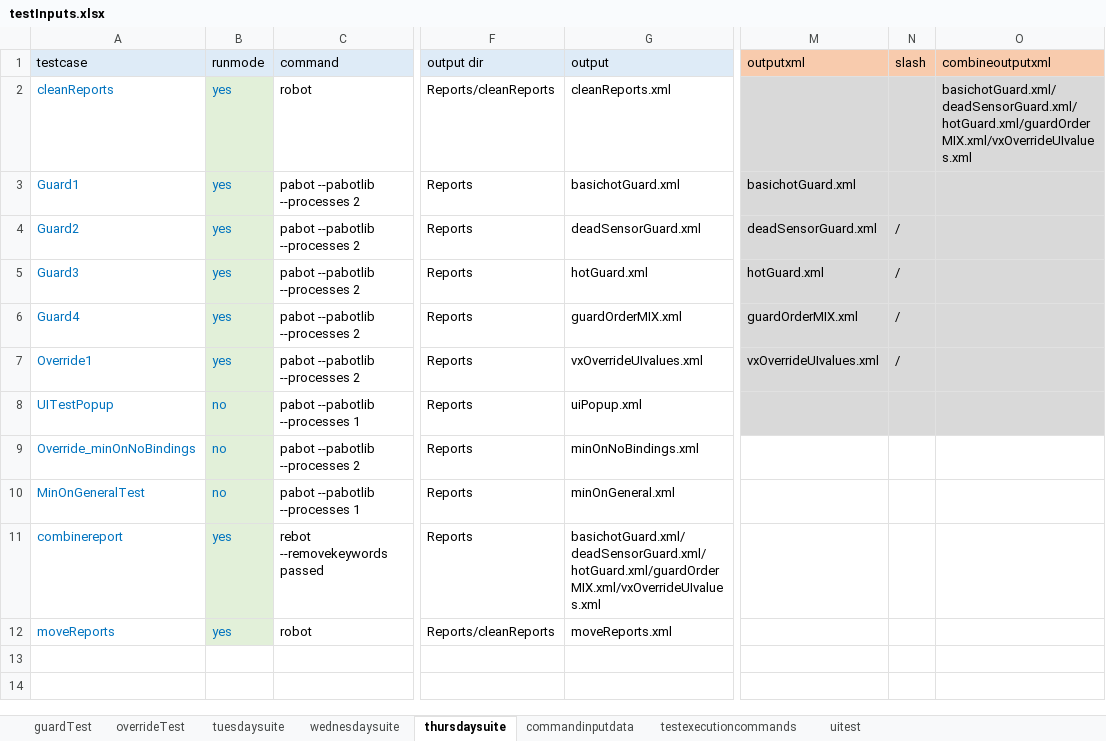
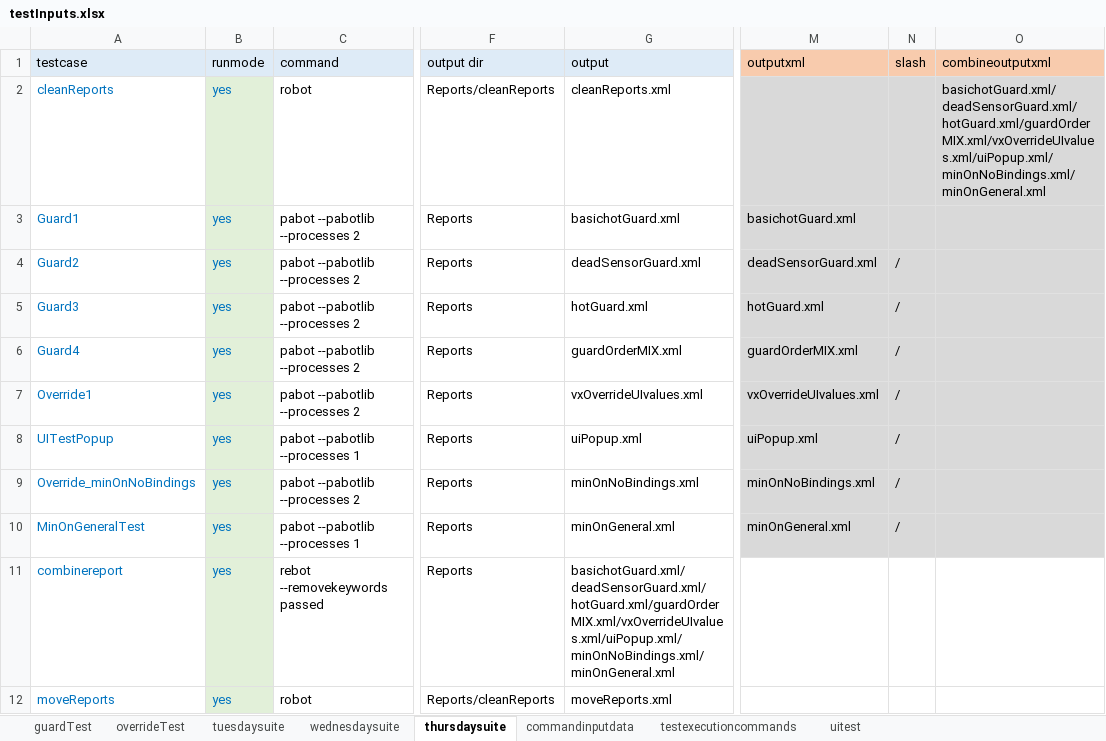
Before and after one commit to ananiac/AuQA, an Excel workbook: Inputs/testInputs.xlsx, sheet thursdaysuite, drawn as a sheet; only a part is shown, gaps mark what is left out; values as stored, in another font and other column widths than the file's, no borders; the diff names each change by its address in the sheet, - before the commit and + after, or states it on an @@ line.

```diff
--- a/Inputs/testInputs.xlsx (sheet thursdaysuite)
+++ b/Inputs/testInputs.xlsx (sheet thursdaysuite)
-O2 (combineoutputxml): basichotGuard.xml/deadSensorGuard.xml/hotGuard.xml/guardOrderMIX.xml/vxOverrideUIvalues.xml
+O2 (combineoutputxml): basichotGuard.xml/deadSensorGuard.xml/hotGuard.xml/guardOrderMIX.xml/vxOverrideUIvalues.xml/uiPopup.xml/minOnNoBindings.xml/minOnGeneral.xml
-B8:B10 (runmode): no
+B8:B10 (runmode): yes
-M8 (outputxml): (empty)
+M8 (outputxml): uiPopup.xml
-N8:N10 (slash): (empty)
+N8:N10 (slash): /
-M9 (outputxml): (empty)
+M9 (outputxml): minOnNoBindings.xml
-M9:O10 fill: none
+M9:O10 fill: #D9D9D9
-M10 (outputxml): (empty)
+M10 (outputxml): minOnGeneral.xml
-G11 (output): basichotGuard.xml/deadSensorGuard.xml/hotGuard.xml/guardOrderMIX.xml/vxOverrideUIvalues.xml
+G11 (output): basichotGuard.xml/deadSensorGuard.xml/hotGuard.xml/guardOrderMIX.xml/vxOverrideUIvalues.xml/uiPopup.xml/minOnNoBindings.xml/minOnGeneral.xml
```
Also changed, not shown: sheet wednesdaysuite, sheet tuesdaysuite.
